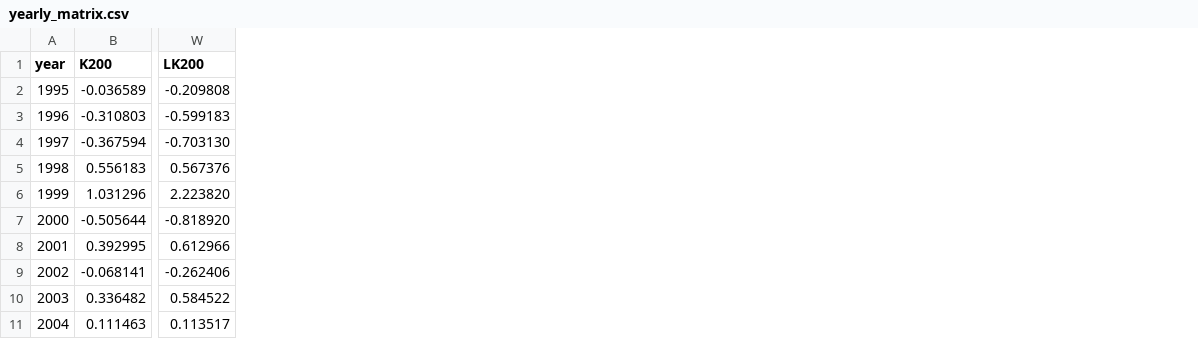
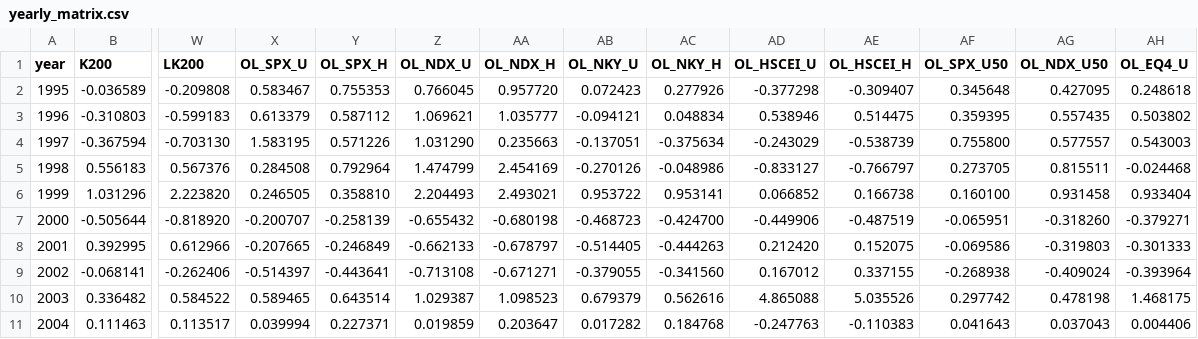
Before and after one commit to canduk910/auto_stock, a CSV file: _workspace/analysis/scoreboard_20261006/yearly_matrix.csv, drawn as a sheet; only a part is shown, gaps mark what is left out; the diff names each change by its address in the sheet, - before the commit and + after, or states it on an @@ line.

```diff
--- a/_workspace/analysis/scoreboard_20261006/yearly_matrix.csv
+++ b/_workspace/analysis/scoreboard_20261006/yearly_matrix.csv
+column X (OL_SPX_U), rows 2-11: 0.583467 | 0.613379 | 1.583195 | 0.284508 | 0.246505 | -0.200707 | -0.207665 | -0.514397 | 0.589465 | 0.039994
+column Y (OL_SPX_H), rows 2-11: 0.755353 | 0.587112 | 0.571226 | 0.792964 | 0.358810 | -0.258139 | -0.246849 | -0.443641 | 0.643514 | 0.227371
+column Z (OL_NDX_U), rows 2-11: 0.766045 | 1.069621 | 1.031290 | 1.474799 | 2.204493 | -0.655432 | -0.662133 | -0.713108 | 1.029387 | 0.019859
+column AA (OL_NDX_H), rows 2-11: 0.957720 | 1.035777 | 0.235663 | 2.454169 | 2.493021 | -0.680198 | -0.678797 | -0.671271 | 1.098523 | 0.203647
+column AB (OL_NKY_U), rows 2-11: 0.072423 | -0.094121 | -0.137051 | -0.270126 | 0.953722 | -0.468723 | -0.514405 | -0.379055 | 0.679379 | 0.017282
+column AC (OL_NKY_H), rows 2-11: 0.277926 | 0.048834 | -0.375634 | -0.048986 | 0.953141 | -0.424700 | -0.444263 | -0.341560 | 0.562616 | 0.184768
+column AD (OL_HSCEI_U), rows 2-11: -0.377298 | 0.538946 | -0.243029 | -0.833127 | 0.066852 | -0.449906 | 0.212420 | 0.167012 | 4.865088 | -0.247763
+column AE (OL_HSCEI_H), rows 2-11: -0.309407 | 0.514475 | -0.538739 | -0.766797 | 0.166738 | -0.487519 | 0.152075 | 0.337155 | 5.035526 | -0.110383
+column AF (OL_SPX_U50), rows 2-11: 0.345648 | 0.359395 | 0.755800 | 0.273705 | 0.160100 | -0.065951 | -0.069586 | -0.268938 | 0.297742 | 0.041643
+column AG (OL_NDX_U50), rows 2-11: 0.427095 | 0.557435 | 0.577557 | 0.815511 | 0.931458 | -0.318260 | -0.319803 | -0.409024 | 0.478198 | 0.037043
+column AH (OL_EQ4_U), rows 2-11: 0.248618 | 0.503802 | 0.543003 | -0.024468 | 0.933404 | -0.379271 | -0.301333 | -0.393964 | 1.468175 | 0.004406
```
Also changed, not shown: 4 other files.
